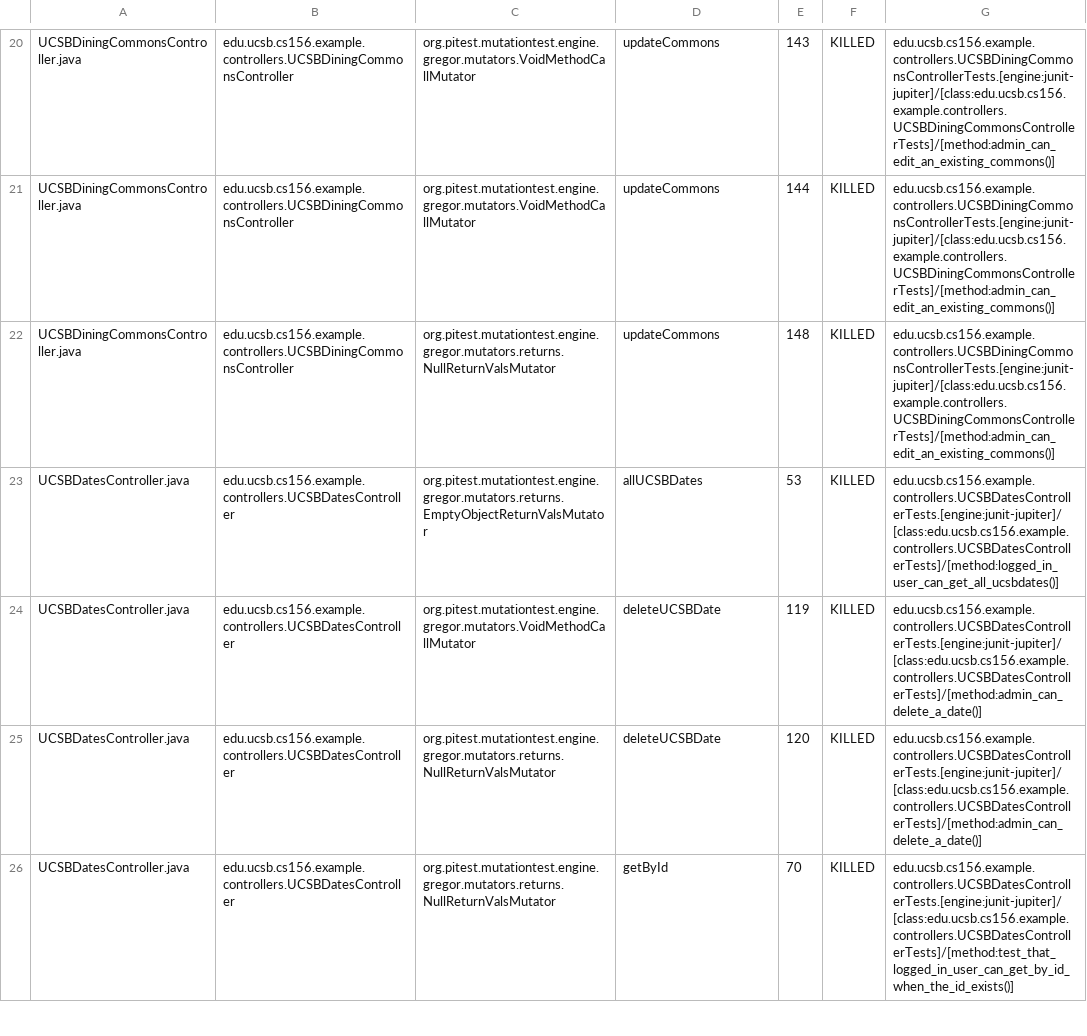
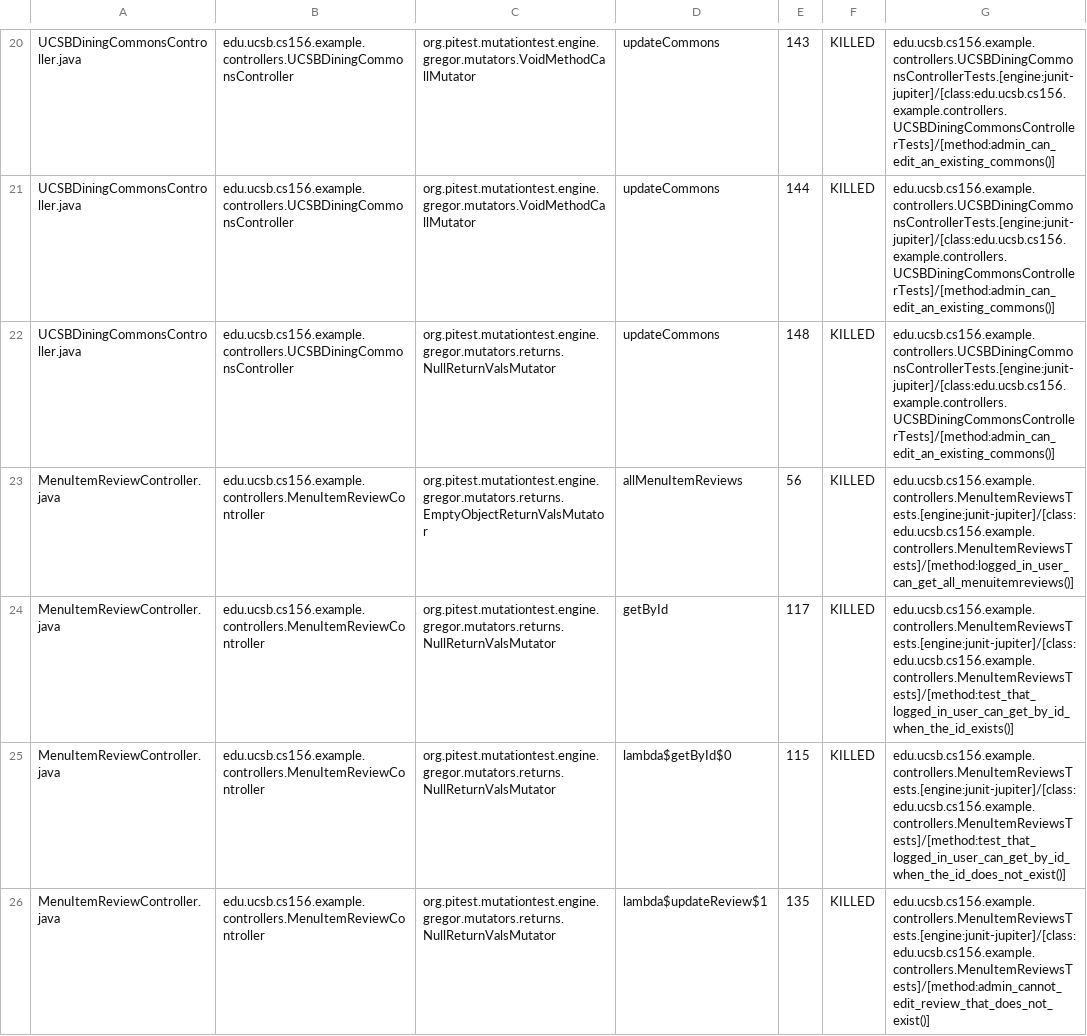
Before and after one commit to ucsb-cs156-s25/team01-s25-13, a CSV file: pitest/mutations.csv, drawn as a sheet; only a part is shown, gaps mark what is left out; the shorter side is filled out with more unchanged rows; the diff covers the shown part only.

Commit message:
Deploying to gh-pages from @ ucsb-cs156-s25/team01-s25-13@b071fb408126db83bede6ca8587b0c5d531f70da 🚀

```diff
--- a/pitest/mutations.csv
+++ b/pitest/mutations.csv
@@ -22 +22,5 @@ UCSBDiningCommonsController.java,edu.ucsb.cs156.example.controllers.UCSBDiningCo
 UCSBDiningCommonsController.java,edu.ucsb.cs156.example.controllers.UCSBDiningCommonsController,org.pitest.mutationtest.engine.gregor.mutators.returns.NullReturnValsMutator,updateCommons,148,KILLED,edu.ucsb.cs156.example.controllers.UCSBDiningCommonsControllerTests.[engine:junit-jupiter]/[class:edu.ucsb.cs156.example.controllers.UCSBDiningCommonsControllerTests]/[method:admin_can_edit_an_existing_commons()]
+MenuItemReviewController.java,edu.ucsb.cs156.example.controllers.MenuItemReviewController,org.pitest.mutationtest.engine.gregor.mutators.returns.EmptyObjectReturnValsMutator,allMenuItemReviews,56,KILLED,edu.ucsb.cs156.example.controllers.MenuItemReviewsTests.[engine:junit-jupiter]/[class:edu.ucsb.cs156.example.controllers.MenuItemReviewsTests]/[method:logged_in_user_can_get_all_menuitemreviews()]
+MenuItemReviewController.java,edu.ucsb.cs156.example.controllers.MenuItemReviewController,org.pitest.mutationtest.engine.gregor.mutators.returns.NullReturnValsMutator,getById,117,KILLED,edu.ucsb.cs156.example.controllers.MenuItemReviewsTests.[engine:junit-jupiter]/[class:edu.ucsb.cs156.example.controllers.MenuItemReviewsTests]/[method:test_that_logged_in_user_can_get_by_id_when_the_id_exists()]
+MenuItemReviewController.java,edu.ucsb.cs156.example.controllers.MenuItemReviewController,org.pitest.mutationtest.engine.gregor.mutators.returns.NullReturnValsMutator,lambda$getById$0,115,KILLED,edu.ucsb.cs156.example.controllers.MenuItemReviewsTests.[engine:junit-jupiter]/[class:edu.ucsb.cs156.example.controllers.MenuItemReviewsTests]/[method:test_that_logged_in_user_can_get_by_id_when_the_id_does_not_exist()]
+MenuItemReviewController.java,edu.ucsb.cs156.example.controllers.MenuItemReviewController,org.pitest.mutationtest.engine.gregor.mutators.returns.NullReturnValsMutator,lambda$updateReview$1,135,KILLED,edu.ucsb.cs156.example.controllers.MenuItemReviewsTests.[engine:junit-jupiter]/[class:edu.ucsb.cs156.example.controllers.MenuItemReviewsTests]/[method:admin_cannot_edit_review_that_does_not_exist()]
```
Also changed, not shown: 6 added rows, 6 moved rows and 2 edited cells elsewhere in this file, 19 other files.
